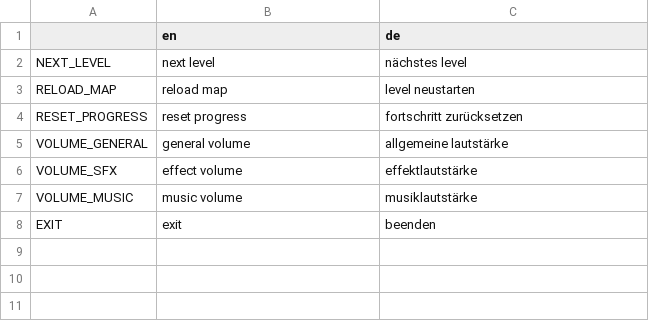
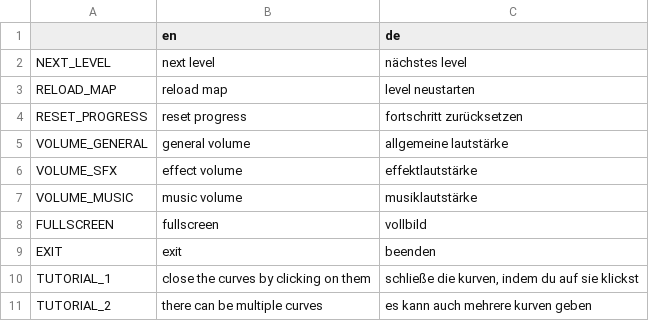
Before and after one commit to rumangerst/OpenInftyLoop, a CSV file: translations.csv, drawn as a sheet.

Commit message:
+ Game hints + Fullscreen toggle

```diff
--- a/translations.csv
+++ b/translations.csv
@@ -7,2 +7,5 @@ VOLUME_SFX,effect volume,effektlautstärke
 VOLUME_MUSIC,music volume,musiklautstärke
+FULLSCREEN,fullscreen,vollbild
 EXIT,exit,beenden
+TUTORIAL_1,close the curves by clicking on them,"schließe die kurven, indem du auf sie klickst"
+TUTORIAL_2,there can be multiple curves,es kann auch mehrere kurven geben
```
Also changed, not shown: 12 other files.
